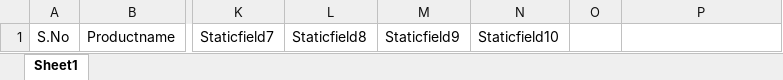
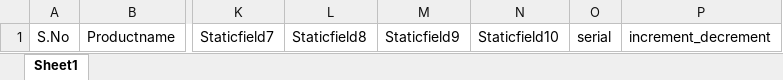
Before and after one commit to ctplsoftware/Print-Application, an Excel workbook: public/excel/productupload.xlsx, sheet Sheet1, drawn as a sheet; only a part is shown, gaps mark what is left out; values as stored, in another font and other column widths than the file's, no borders; the diff names each change by its address in the sheet, - before the commit and + after, or states it on an @@ line.

```diff
--- a/public/excel/productupload.xlsx (sheet Sheet1)
+++ b/public/excel/productupload.xlsx (sheet Sheet1)
-O1: (empty)
+O1: serial
-P1: (empty)
+P1: increment_decrement
```
Also changed, not shown: 51 other files.
